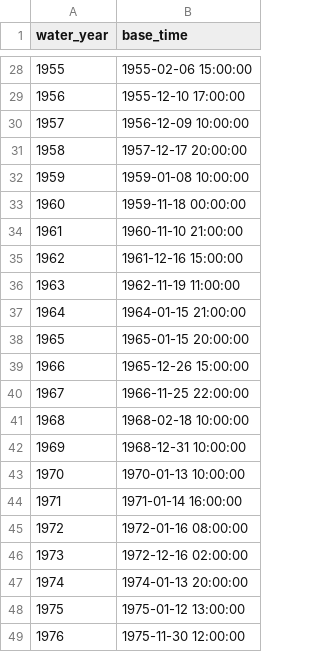
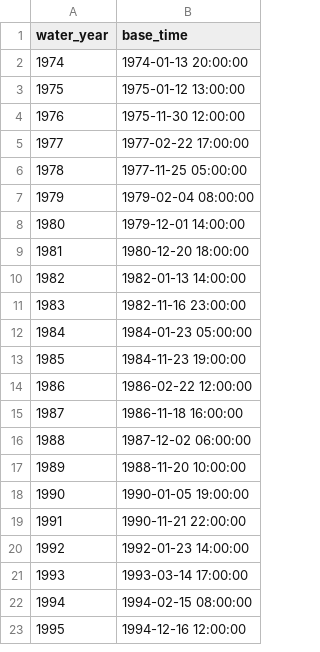
Before and after one commit to JoeShmoJo/Cowlitz_FF, a CSV file: CAS_Reg_Unreg/output/ensemble_obs_rc_starts_auto.csv, drawn as a sheet; only a part is shown, gaps mark what is left out; the shorter side is filled out with more unchanged rows; the diff covers the shown part only; the diff names each change by its address in the sheet, - before the commit and + after, or states it on an @@ line.

Commit message:
Obs_RC: keep the elevation record full length; skip years with no observed pool
ResSim takes only the value at the simulation start from a lookback record, so
the observed pool is written across the whole window -- that lets the simulation
start time be shifted without rebuilding the ensemble.

Also: //MOS/ELEV//1DAY/USGS/ starts Oct 1973, so 45 of 98 water years had no
starting elevation. Those were being written as all-sentinel records, which DSS
accepts on write but cannot read back. They are now skipped and listed, leaving
53 members (WY1974-2026).

```diff
--- a/CAS_Reg_Unreg/output/ensemble_obs_rc_starts_auto.csv
+++ b/CAS_Reg_Unreg/output/ensemble_obs_rc_starts_auto.csv
-row 28: 1955 | 1955-02-06 15:00:00
-row 29: 1956 | 1955-12-10 17:00:00
-row 30: 1957 | 1956-12-09 10:00:00
-row 31: 1958 | 1957-12-17 20:00:00
-row 32: 1959 | 1959-01-08 10:00:00
-row 33: 1960 | 1959-11-18 00:00:00
-row 34: 1961 | 1960-11-10 21:00:00
-row 35: 1962 | 1961-12-16 15:00:00
-row 36: 1963 | 1962-11-19 11:00:00
-row 37: 1964 | 1964-01-15 21:00:00
-row 38: 1965 | 1965-01-15 20:00:00
-row 39: 1966 | 1965-12-26 15:00:00
-row 40: 1967 | 1966-11-25 22:00:00
-row 41: 1968 | 1968-02-18 10:00:00
-row 42: 1969 | 1968-12-31 10:00:00
-row 43: 1970 | 1970-01-13 10:00:00
-row 44: 1971 | 1971-01-14 16:00:00
-row 45: 1972 | 1972-01-16 08:00:00
-row 46: 1973 | 1972-12-16 02:00:00
```
Also changed, not shown: 26 removed rows elsewhere in this file, 8 other files.
